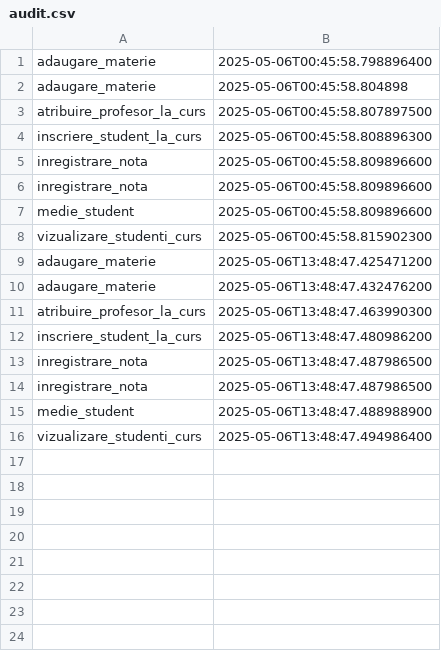
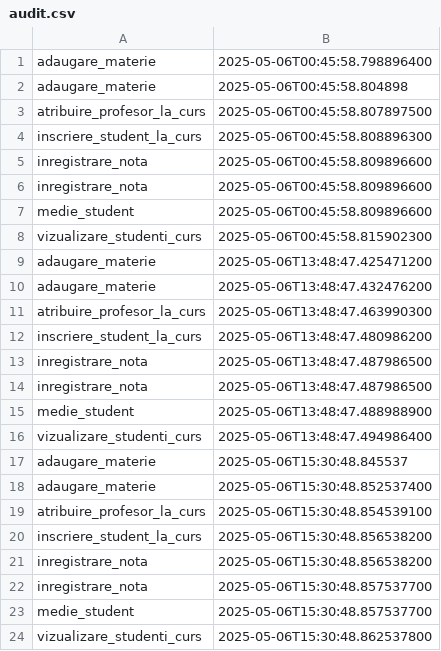
Before and after one commit to denisamihaila/CatalogUniversitar_Java_ProgramareAvansataPeObiecte, a CSV file: Proiect/Resources/audit.csv, drawn as a sheet; the diff names each change by its address in the sheet, - before the commit and + after, or states it on an @@ line.

```diff
--- a/Proiect/Resources/audit.csv
+++ b/Proiect/Resources/audit.csv
+row 17: adaugare_materie | 2025-05-06T15:30:48.845537
+row 18: adaugare_materie | 2025-05-06T15:30:48.852537400
+row 19: atribuire_profesor_la_curs | 2025-05-06T15:30:48.854539100
+row 20: inscriere_student_la_curs | 2025-05-06T15:30:48.856538200
+row 21: inregistrare_nota | 2025-05-06T15:30:48.856538200
+row 22: inregistrare_nota | 2025-05-06T15:30:48.857537700
+row 23: medie_student | 2025-05-06T15:30:48.857537700
+row 24: vizualizare_studenti_curs | 2025-05-06T15:30:48.862537800
```
Also changed, not shown: 2 other files.
